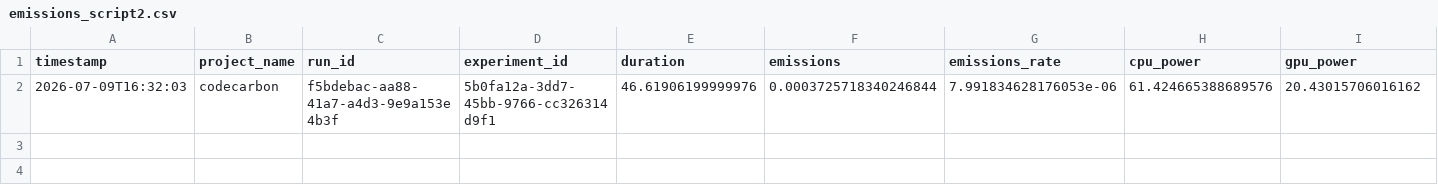
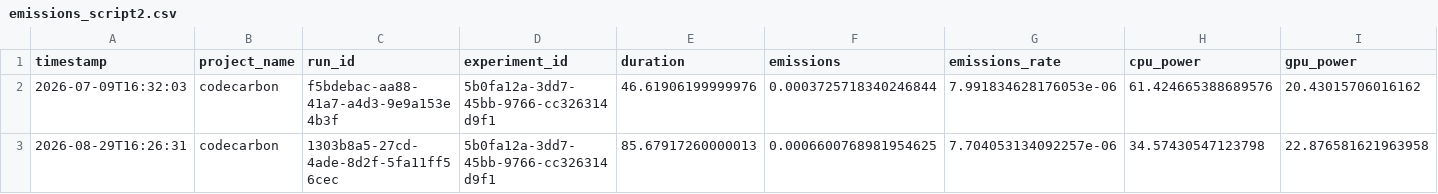
Before and after one commit to paoloficaraa/Green-Computing-Project, a CSV file: CodeCarbon reports/emissions_script2.csv, drawn as a sheet; only a part is shown; rows hold the shown columns only; the diff names each change by its address in the sheet, - before the commit and + after, or states it on an @@ line.

```diff
--- a/CodeCarbon reports/emissions_script2.csv
+++ b/CodeCarbon reports/emissions_script2.csv
+row 3: 2026-08-29T16:26:31 | codecarbon | 1303b8a5-27cd-4ade-8d2f-5fa11ff56cec | 5b0fa12a-3dd7-45bb-9766-cc326314d9f1 | 85.67917260000013 | 0.0006600768981954625 | 7.704053134092257e-06 | 34.57430547123798 | 22.876581621963958
```
Also changed, not shown: CodeCarbon reports/emissions_script3.csv, comparison reports/comparison.csv, 5 other files.
